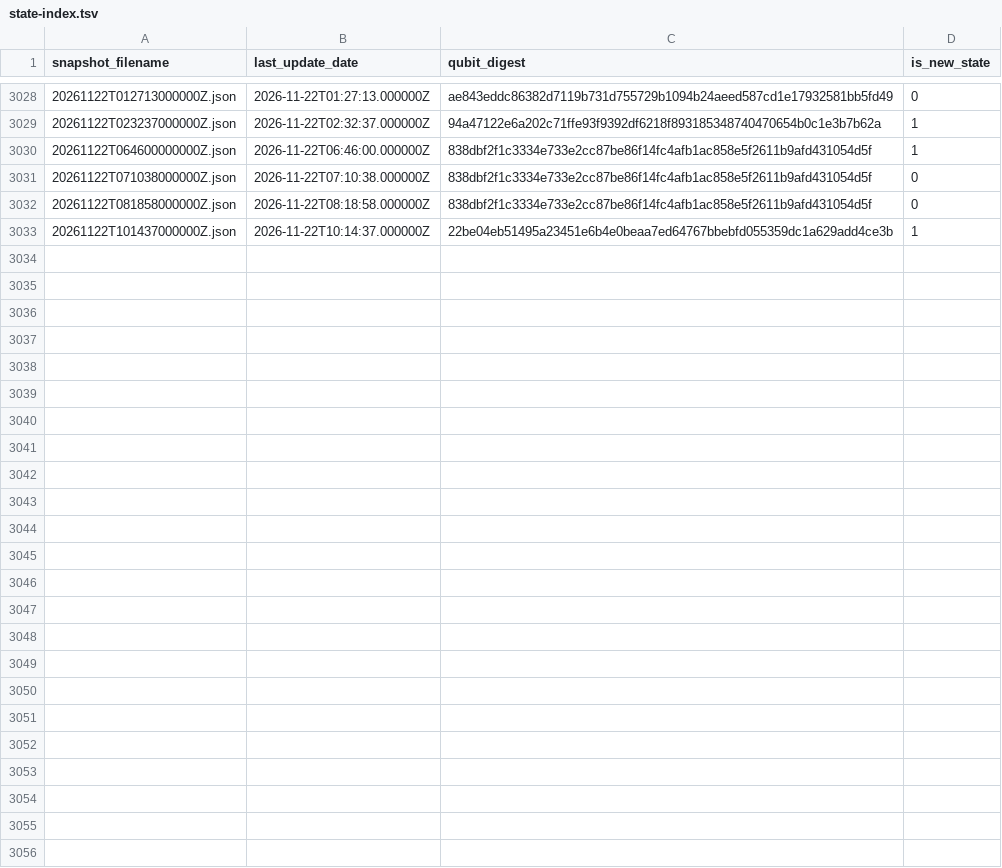
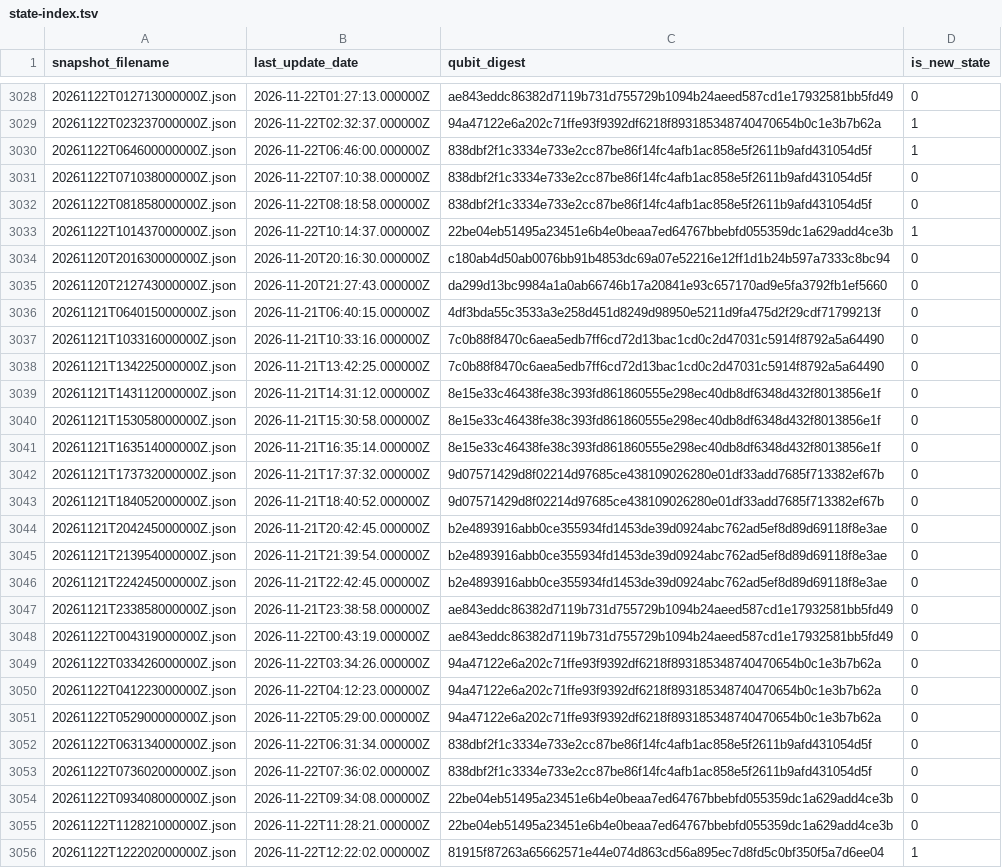
Before and after one commit to SuperconducTED/superconducted-noise-engine, a TSV file: health/state-index.tsv, drawn as a sheet; only a part is shown, gaps mark what is left out; the diff names each change by its address in the sheet, - before the commit and + after, or states it on an @@ line.

```diff
--- a/health/state-index.tsv
+++ b/health/state-index.tsv
+row 3034: 20261120T201630000000Z.json | 2026-11-20T20:16:30.000000Z | c180ab4d50ab0076bb91b4853dc69a07e52216e12ff1d1b24b597a7333c8bc94 | 0
+row 3035: 20261120T212743000000Z.json | 2026-11-20T21:27:43.000000Z | da299d13bc9984a1a0ab66746b17a20841e93c657170ad9e5fa3792fb1ef5660 | 0
+row 3036: 20261121T064015000000Z.json | 2026-11-21T06:40:15.000000Z | 4df3bda55c3533a3e258d451d8249d98950e5211d9fa475d2f29cdf71799213f | 0
+row 3037: 20261121T103316000000Z.json | 2026-11-21T10:33:16.000000Z | 7c0b88f8470c6aea5edb7ff6cd72d13bac1cd0c2d47031c5914f8792a5a64490 | 0
+row 3038: 20261121T134225000000Z.json | 2026-11-21T13:42:25.000000Z | 7c0b88f8470c6aea5edb7ff6cd72d13bac1cd0c2d47031c5914f8792a5a64490 | 0
+row 3039: 20261121T143112000000Z.json | 2026-11-21T14:31:12.000000Z | 8e15e33c46438fe38c393fd861860555e298ec40db8df6348d432f8013856e1f | 0
+row 3040: 20261121T153058000000Z.json | 2026-11-21T15:30:58.000000Z | 8e15e33c46438fe38c393fd861860555e298ec40db8df6348d432f8013856e1f | 0
+row 3041: 20261121T163514000000Z.json | 2026-11-21T16:35:14.000000Z | 8e15e33c46438fe38c393fd861860555e298ec40db8df6348d432f8013856e1f | 0
+row 3042: 20261121T173732000000Z.json | 2026-11-21T17:37:32.000000Z | 9d07571429d8f02214d97685ce438109026280e01df33add7685f713382ef67b | 0
+row 3043: 20261121T184052000000Z.json | 2026-11-21T18:40:52.000000Z | 9d07571429d8f02214d97685ce438109026280e01df33add7685f713382ef67b | 0
+row 3044: 20261121T204245000000Z.json | 2026-11-21T20:42:45.000000Z | b2e4893916abb0ce355934fd1453de39d0924abc762ad5ef8d89d69118f8e3ae | 0
+row 3045: 20261121T213954000000Z.json | 2026-11-21T21:39:54.000000Z | b2e4893916abb0ce355934fd1453de39d0924abc762ad5ef8d89d69118f8e3ae | 0
+row 3046: 20261121T224245000000Z.json | 2026-11-21T22:42:45.000000Z | b2e4893916abb0ce355934fd1453de39d0924abc762ad5ef8d89d69118f8e3ae | 0
+row 3047: 20261121T233858000000Z.json | 2026-11-21T23:38:58.000000Z | ae843eddc86382d7119b731d755729b1094b24aeed587cd1e17932581bb5fd49 | 0
+row 3048: 20261122T004319000000Z.json | 2026-11-22T00:43:19.000000Z | ae843eddc86382d7119b731d755729b1094b24aeed587cd1e17932581bb5fd49 | 0
+row 3049: 20261122T033426000000Z.json | 2026-11-22T03:34:26.000000Z | 94a47122e6a202c71ffe93f9392df6218f893185348740470654b0c1e3b7b62a | 0
+row 3050: 20261122T041223000000Z.json | 2026-11-22T04:12:23.000000Z | 94a47122e6a202c71ffe93f9392df6218f893185348740470654b0c1e3b7b62a | 0
+row 3051: 20261122T052900000000Z.json | 2026-11-22T05:29:00.000000Z | 94a47122e6a202c71ffe93f9392df6218f893185348740470654b0c1e3b7b62a | 0
+row 3052: 20261122T063134000000Z.json | 2026-11-22T06:31:34.000000Z | 838dbf2f1c3334e733e2cc87be86f14fc4afb1ac858e5f2611b9afd431054d5f | 0
+row 3053: 20261122T073602000000Z.json | 2026-11-22T07:36:02.000000Z | 838dbf2f1c3334e733e2cc87be86f14fc4afb1ac858e5f2611b9afd431054d5f | 0
+row 3054: 20261122T093408000000Z.json | 2026-11-22T09:34:08.000000Z | 22be04eb51495a23451e6b4e0beaa7ed64767bbebfd055359dc1a629add4ce3b | 0
+row 3055: 20261122T112821000000Z.json | 2026-11-22T11:28:21.000000Z | 22be04eb51495a23451e6b4e0beaa7ed64767bbebfd055359dc1a629add4ce3b | 0
+row 3056: 20261122T122202000000Z.json | 2026-11-22T12:22:02.000000Z | 81915f87263a65662571e44e074d863cd56a895ec7d8fd5c0bf350f5a7d6ee04 | 1
```
Also changed, not shown: ledger/2026-11.tsv, 23 other files.
